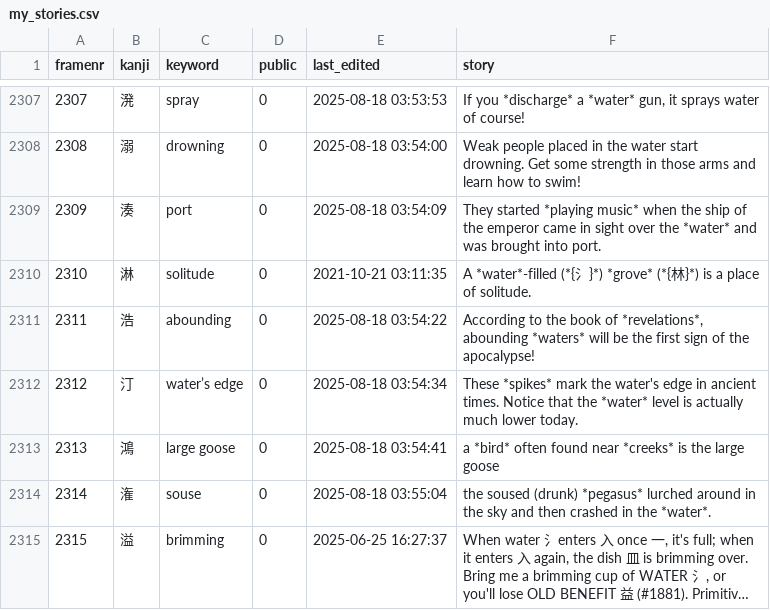
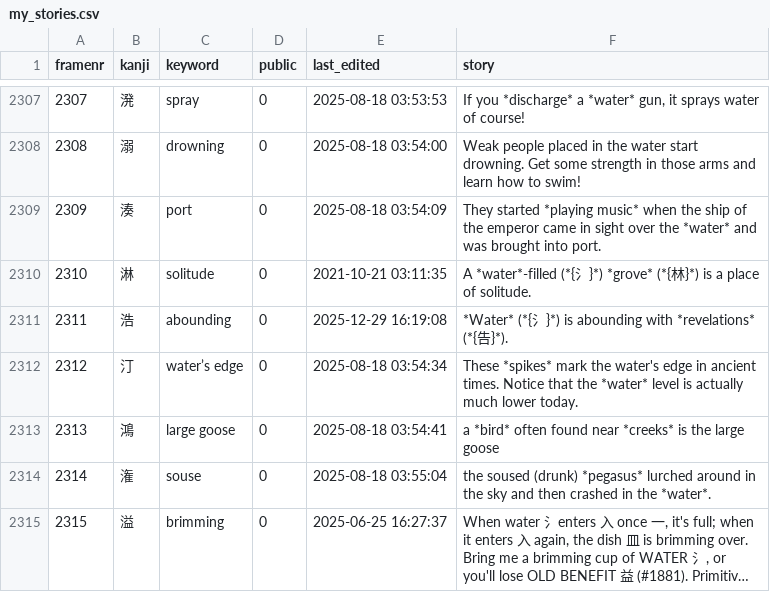
Before and after one commit to AntonioCarlini/japanese, a CSV file: external/my_stories.csv, drawn as a sheet; only a part is shown, gaps mark what is left out; long unchanged cells end in …; the diff names each change by its address in the sheet, - before the commit and + after, or states it on an @@ line.

Commit message:
external/my_stories.csv: Minor update from koohii.com

```diff
--- a/external/my_stories.csv
+++ b/external/my_stories.csv
-E2311 (last_edited): 2025-08-18 03:54:22
+E2311 (last_edited): 2025-12-29 16:19:08
-F2311 (story): According to the book of *revelations*, abounding *waters* will be the first sign of the apocalypse!
+F2311 (story): *Water* (*{氵}*) is abounding with *revelations* (*{告}*).
```
